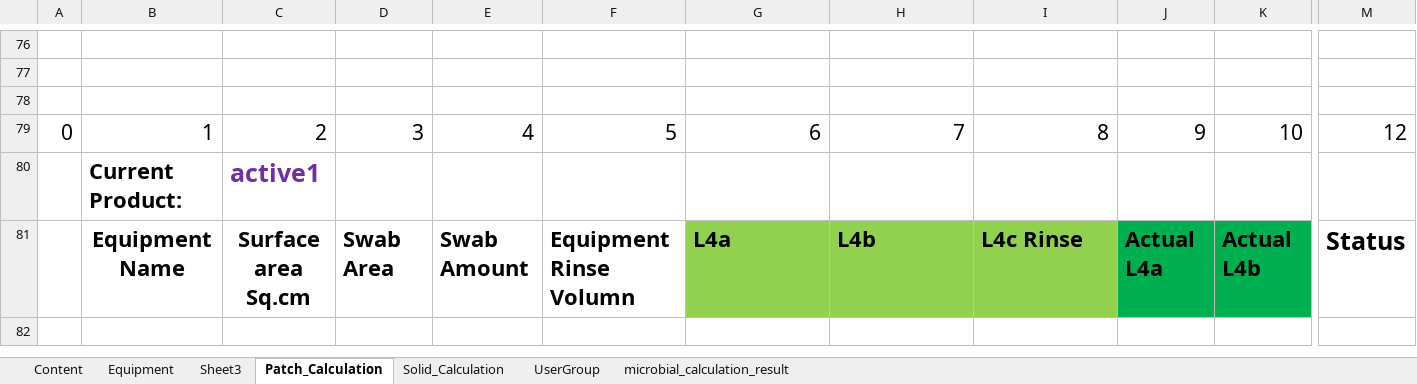
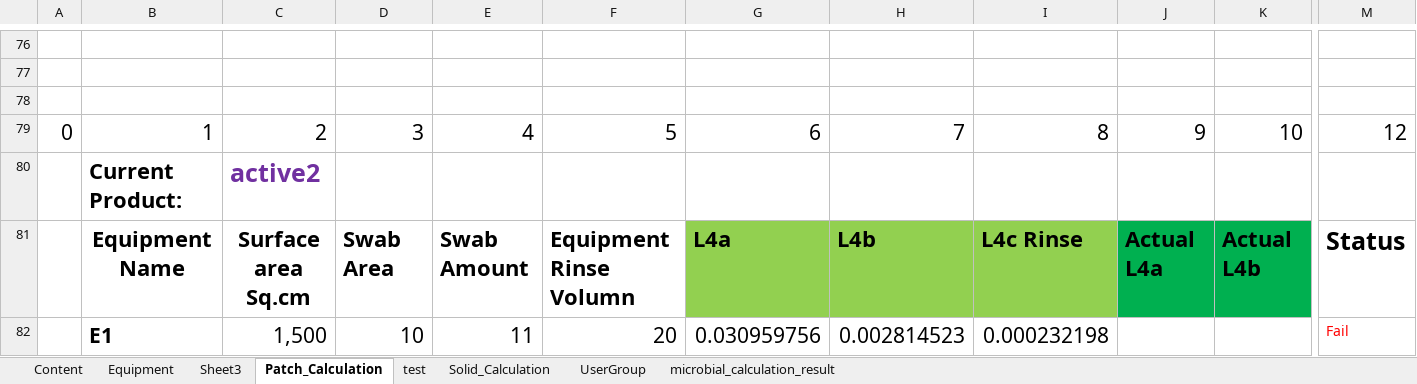
Before and after one commit to thiyagu13/CV-Docs, an Excel workbook: eResidue_CV_eDocs/bin/Test Data/eResidue_eDocs_TestCase.xlsx, sheet Patch_Calculation, drawn as a sheet; only a part is shown, gaps mark what is left out; values as stored, in another font and other column widths than the file's, no borders; charts and pictures not drawn; rows hold the shown columns only; the diff covers the shown part only; the diff names each change by its address in the sheet, - before the commit and + after, or states it on an @@ line.

Commit message:
Residue calculation finished for solid,liquid, inhalant

```diff
--- a/eResidue_CV_eDocs/bin/Test Data/eResidue_eDocs_TestCase.xlsx (sheet Patch_Calculation)
+++ b/eResidue_CV_eDocs/bin/Test Data/eResidue_eDocs_TestCase.xlsx (sheet Patch_Calculation)
+sheet tab: test
-C80: active1
+C80: active2
-row 82: (empty)
+row 82:  | E1 | 1,500 | 10 | 11 | 20 | 0.030959756 | 0.002814523 | 0.000232198 |  |  | Fail
```
Also changed, not shown: 60 edited cells elsewhere in this sheet, sheet microbial_calculation_result, charts or pictures, eResidue_CV_eDocs/bin/Test Data/eResidue_eDocs_TestCase_result.xlsx, eResidue_CV_eDocs/src/Test Data/eResidue_eDocs_TestCase.xlsx, 23 other files.
